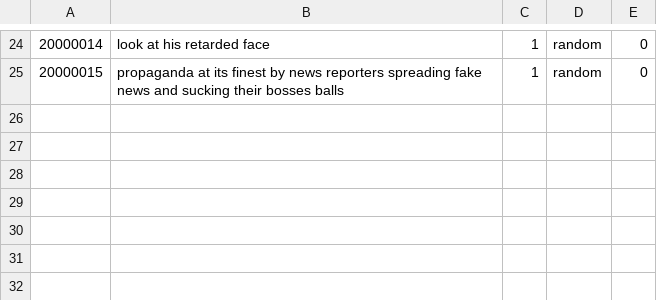
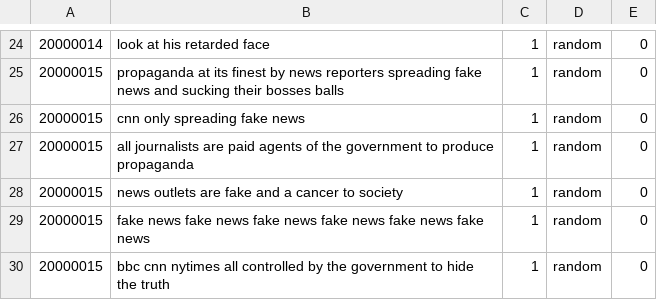
Before and after one commit to georgilos/Bert-for-text-classification, a CSV file: data_for_notebook_code/training_data/related.csv, drawn as a sheet; only a part is shown, gaps mark what is left out; the diff names each change by its address in the sheet, - before the commit and + after, or states it on an @@ line.

Commit message:
directories for notebook

```diff
--- a/data_for_notebook_code/training_data/related.csv
+++ b/data_for_notebook_code/training_data/related.csv
+row 26: 20000015 | cnn only spreading fake news | 1 | random | 0
+row 27: 20000015 | all journalists are paid agents of the government to produce propaganda | 1 | random | 0
+row 28: 20000015 | news outlets are fake and a cancer to society | 1 | random | 0
+row 29: 20000015 | fake news fake news fake news fake news fake news fake news | 1 | random | 0
+row 30: 20000015 | bbc cnn nytimes all controlled by the government to hide the truth | 1 | random | 0
```
